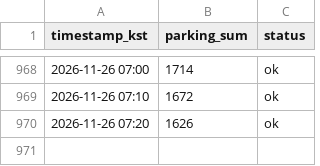
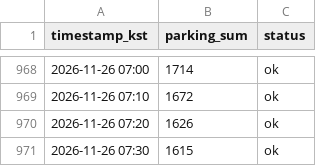
Before and after one commit to SoohoP/olpark-now, a CSV file: data/parking_log.csv, drawn as a sheet; only a part is shown, gaps mark what is left out.

Commit message:
data: parking 2026-11-26 07:30

```diff
--- a/data/parking_log.csv
+++ b/data/parking_log.csv
@@ -970 +970,2 @@ timestamp_kst,parking_sum,status
 2026-11-26 07:20,1626,ok
+2026-11-26 07:30,1615,ok
```
